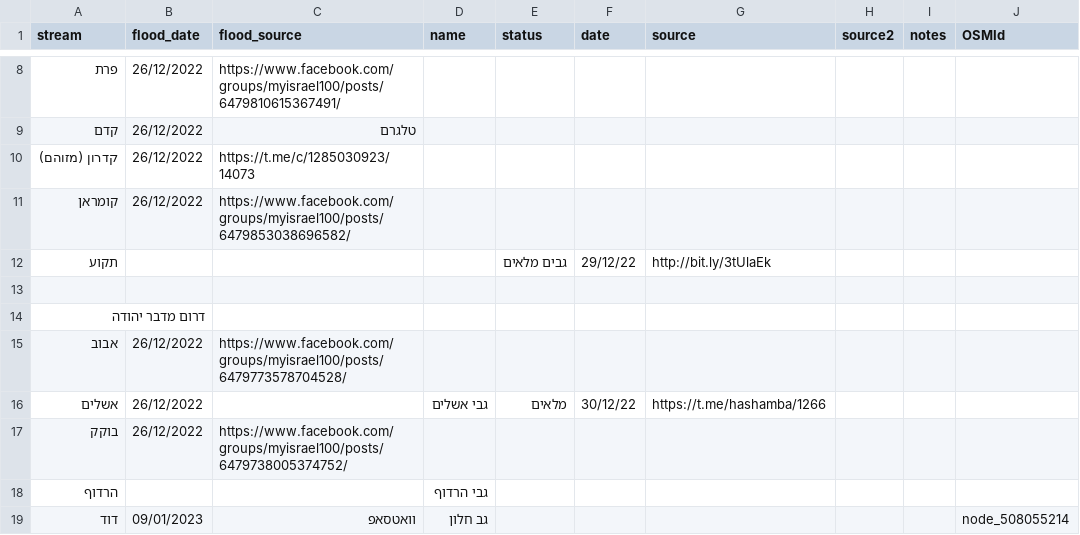
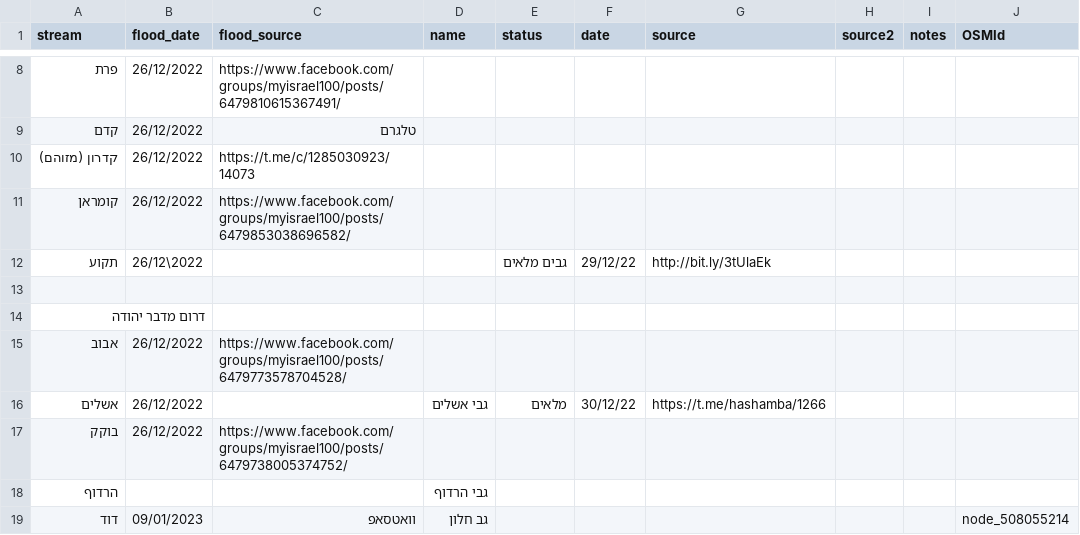
Before and after one commit to amiad/IHMGeoJSONWaterholes, a CSV file: floods.csv, drawn as a sheet; only a part is shown, gaps mark what is left out; the diff names each change by its address in the sheet, - before the commit and + after, or states it on an @@ line.

Commit message:
update source.geojson 2023-01-10-14:35

```diff
--- a/floods.csv
+++ b/floods.csv
-B12 (flood_date): (empty)
+B12 (flood_date): 26/12\2022
```
